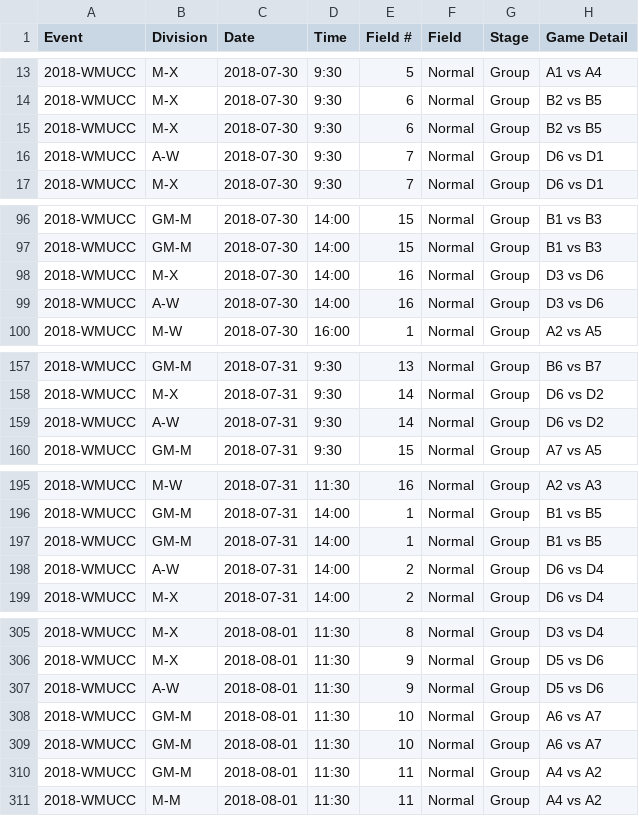
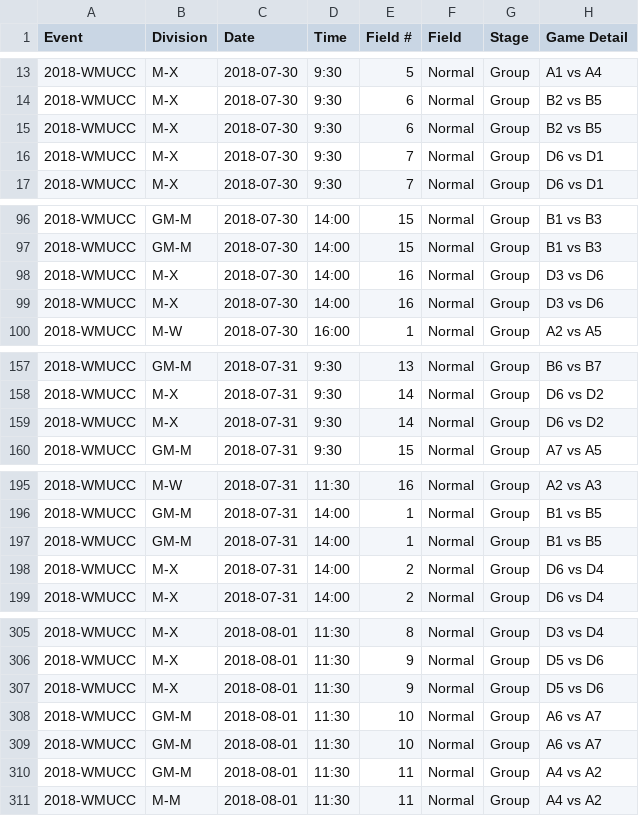
Before and after one commit to njyo/sotg-data, a CSV file: data/2018-WMUCC-Games.csv, drawn as a sheet; only a part is shown, gaps mark what is left out; the diff covers the shown part only; the diff names each change by its address in the sheet, - before the commit and + after, or states it on an @@ line.

Commit message:
fixed division data

```diff
--- a/data/2018-WMUCC-Games.csv
+++ b/data/2018-WMUCC-Games.csv
-B16 (Division): A-W
+B16 (Division): M-X
-B99 (Division): A-W
+B99 (Division): M-X
-B159 (Division): A-W
+B159 (Division): M-X
-B198 (Division): A-W
+B198 (Division): M-X
-B307 (Division): A-W
+B307 (Division): M-X
```
Also changed, not shown: 4 edited cells elsewhere in this file.
